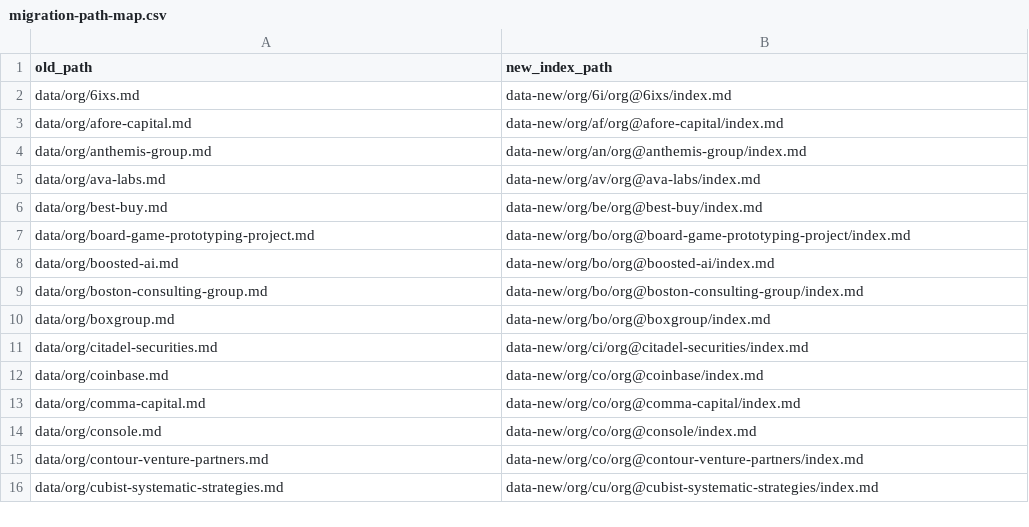
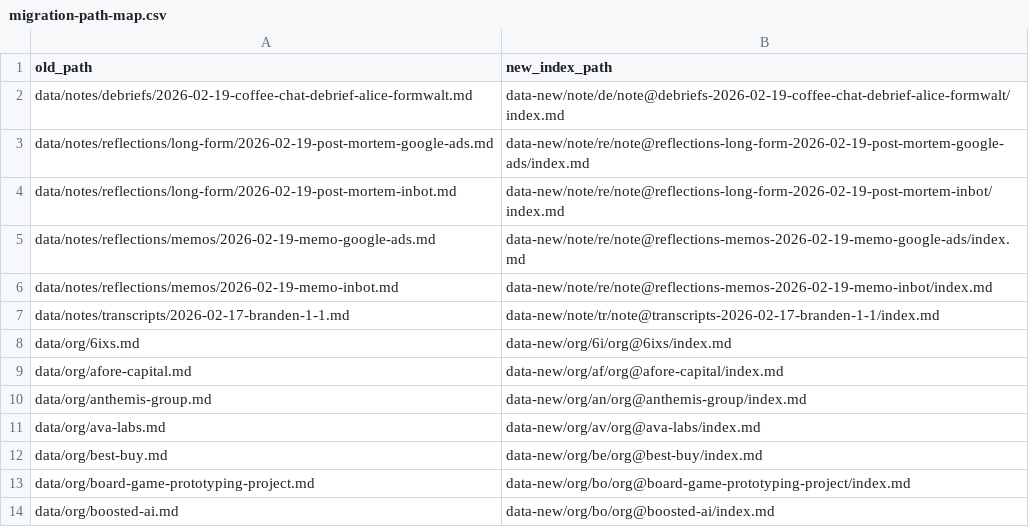
Before and after one commit to vabresto/vb-kb, a CSV file: data-new/migration-path-map.csv, drawn as a sheet; only a part is shown; the shorter side is filled out with more unchanged rows.

Commit message:
feat(kbv2): migrate notes and add fastmcp write path

```diff
--- a/data-new/migration-path-map.csv
+++ b/data-new/migration-path-map.csv
@@ -1,2 +1,8 @@
 old_path,new_index_path
+data/notes/debriefs/2026-02-19-coffee-chat-debrief-alice-formwalt.md,data-new/note/de/note@debriefs-2026-02-19-coffee-chat-debrief-alice-formwalt/index.md
+data/notes/reflections/long-form/2026-02-19-post-mortem-google-ads.md,data-new/note/re/note@reflections-long-form-2026-02-19-post-mortem-google-ads/index.md
+data/notes/reflections/long-form/2026-02-19-post-mortem-inbot.md,data-new/note/re/note@reflections-long-form-2026-02-19-post-mortem-inbot/index.md
+data/notes/reflections/memos/2026-02-19-memo-google-ads.md,data-new/note/re/note@reflections-memos-2026-02-19-memo-google-ads/index.md
+data/notes/reflections/memos/2026-02-19-memo-inbot.md,data-new/note/re/note@reflections-memos-2026-02-19-memo-inbot/index.md
+data/notes/transcripts/2026-02-17-branden-1-1.md,data-new/note/tr/note@transcripts-2026-02-17-branden-1-1/index.md
 data/org/6ixs.md,data-new/org/6i/org@6ixs/index.md
```
Also changed, not shown: 24 other files.
